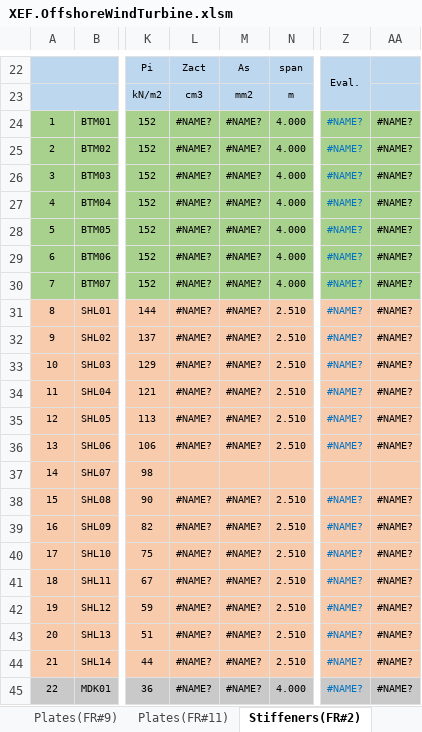
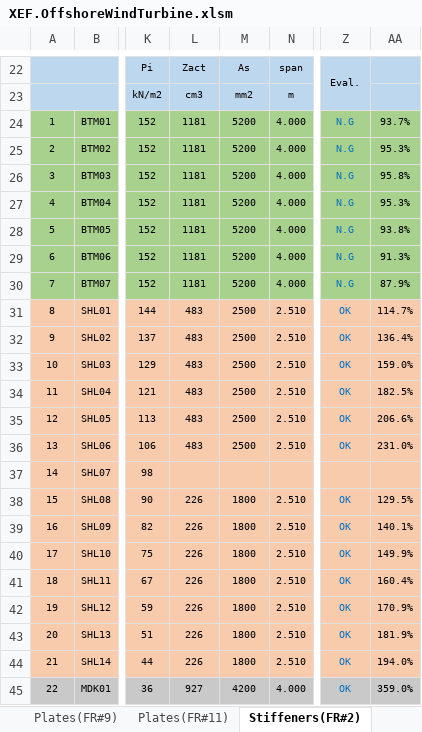
Before and after one commit to wjeongx/EngXExcel, an Excel workbook: XEF.OffshoreWindTurbine.xlsm, sheet Stiffeners(FR#2), drawn as a sheet; only a part is shown, gaps mark what is left out; values as stored, in another font and other column widths than the file's, no borders; charts and pictures and conditional formats not drawn; the diff covers the shown part only; the diff names each change by its address in the sheet, - before the commit and + after, or states it on an @@ line.

```diff
--- a/XEF.OffshoreWindTurbine.xlsm (sheet Stiffeners(FR#2))
+++ b/XEF.OffshoreWindTurbine.xlsm (sheet Stiffeners(FR#2))
-L24:L30: #NAME?
+L24:L30: 1181
-M24:M30: #NAME?
+M24:M30: 5200
-Z24:Z30: #NAME?
+Z24:Z30: N.G
-AA24: #NAME?
+AA24: 93.7%
-AA25: #NAME?
+AA25: 95.3%
-AA26: #NAME?
+AA26: 95.8%
-AA27: #NAME?
+AA27: 95.3%
-AA28: #NAME?
+AA28: 93.8%
-AA29: #NAME?
+AA29: 91.3%
-AA30: #NAME?
+AA30: 87.9%
-L31:L36: #NAME?
+L31:L36: 483
-M31:M36: #NAME?
+M31:M36: 2500
-Z31:Z36: #NAME?
+Z31:Z36: OK
-AA31: #NAME?
+AA31: 114.7%
-AA32: #NAME?
+AA32: 136.4%
-AA33: #NAME?
+AA33: 159.0%
-AA34: #NAME?
+AA34: 182.5%
-AA35: #NAME?
+AA35: 206.6%
-AA36: #NAME?
+AA36: 231.0%
-L38:L44: #NAME?
+L38:L44: 226
-M38:M44: #NAME?
+M38:M44: 1800
-Z38:Z45: #NAME?
+Z38:Z45: OK
-AA38: #NAME?
+AA38: 129.5%
-AA39: #NAME?
+AA39: 140.1%
-AA40: #NAME?
+AA40: 149.9%
-AA41: #NAME?
+AA41: 160.4%
-AA42: #NAME?
+AA42: 170.9%
-AA43: #NAME?
+AA43: 181.9%
-AA44: #NAME?
+AA44: 194.0%
-L45: #NAME?
+L45: 927
-M45: #NAME?
+M45: 4200
-AA45: #NAME?
+AA45: 359.0%
```
Also changed, not shown: 76 edited cells elsewhere in this sheet, sheet Plates(FR#2), sheet Stiffeners(FR#4+2000), sheet Stiffeners(FR#7), sheet Plates(FR#0), 45 other files.
